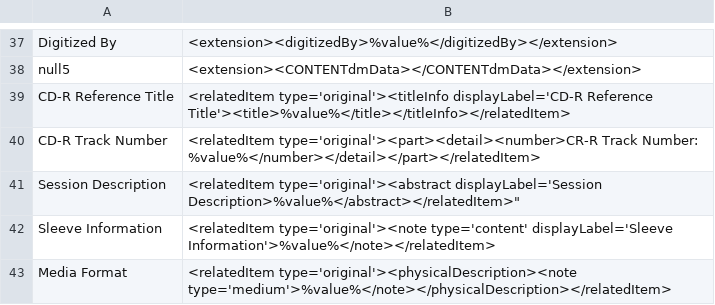
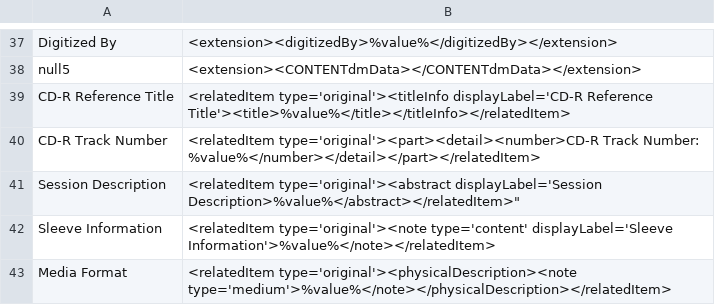
Before and after one commit to rtilla1/mik, a CSV file: extras/lsu/mappings_files/JAZ.csv, drawn as a sheet; only a part is shown, gaps mark what is left out.

Commit message:
fix role-roleTerm for p16313coll74 and fix typo in field name for JAZ

```diff
--- a/extras/lsu/mappings_files/JAZ.csv
+++ b/extras/lsu/mappings_files/JAZ.csv
@@ -39,3 +39,3 @@ null5,"<extension><CONTENTdmData></CONTENTdmData></extension>"
 CD-R Reference Title,"<relatedItem type='original'><titleInfo displayLabel='CD-R Reference Title'><title>%value%</title></titleInfo></relatedItem>"
-CD-R Track Number,"<relatedItem type='original'><part><detail><number>CR-R Track Number: %value%</number></detail></part></relatedItem>"
+CD-R Track Number,"<relatedItem type='original'><part><detail><number>CD-R Track Number: %value%</number></detail></part></relatedItem>"
 Session Description,"<relatedItem type='original'><abstract displayLabel='Session Description">%value%</abstract></relatedItem>"
```
Also changed, not shown: extras/lsu/mappings_files/p16313coll74.csv, 3 other files.
